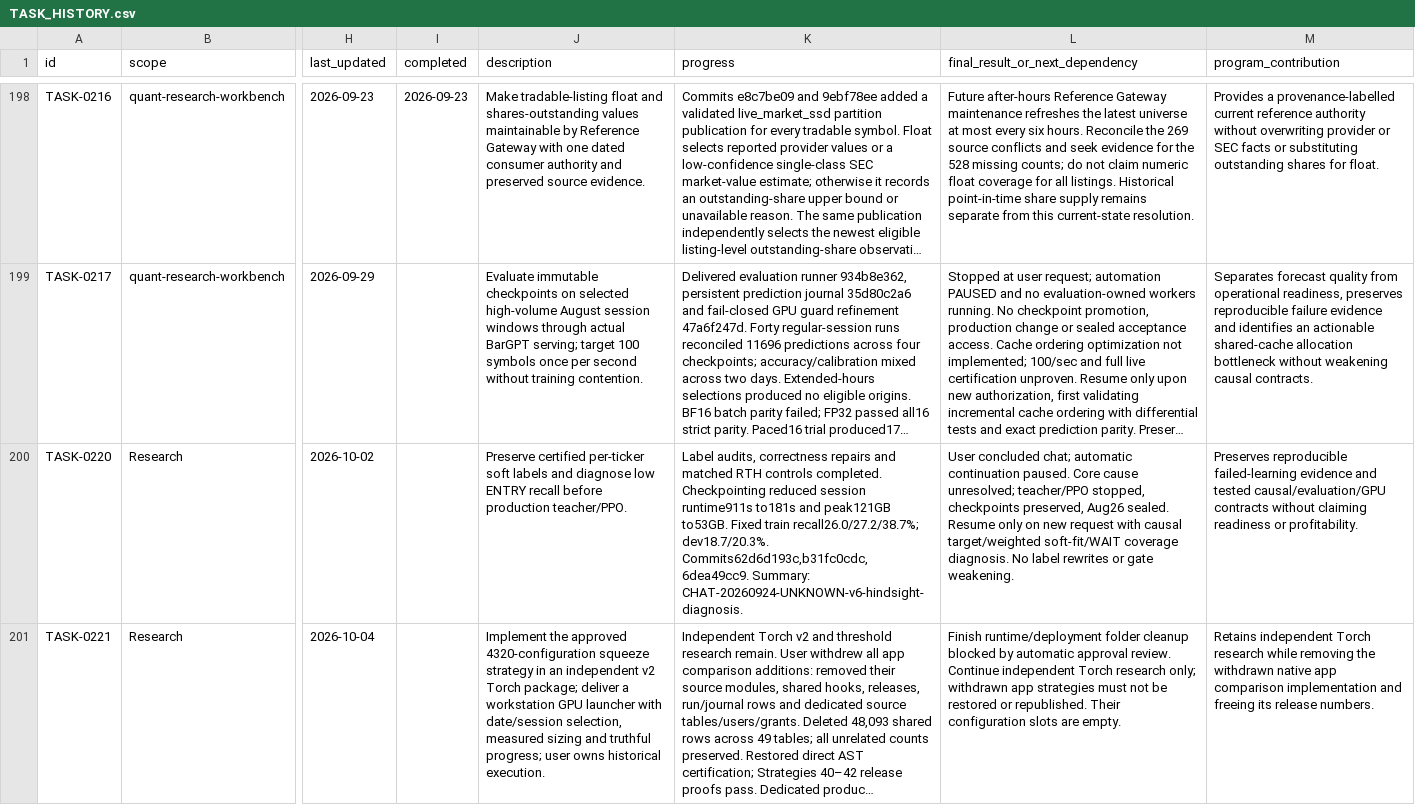
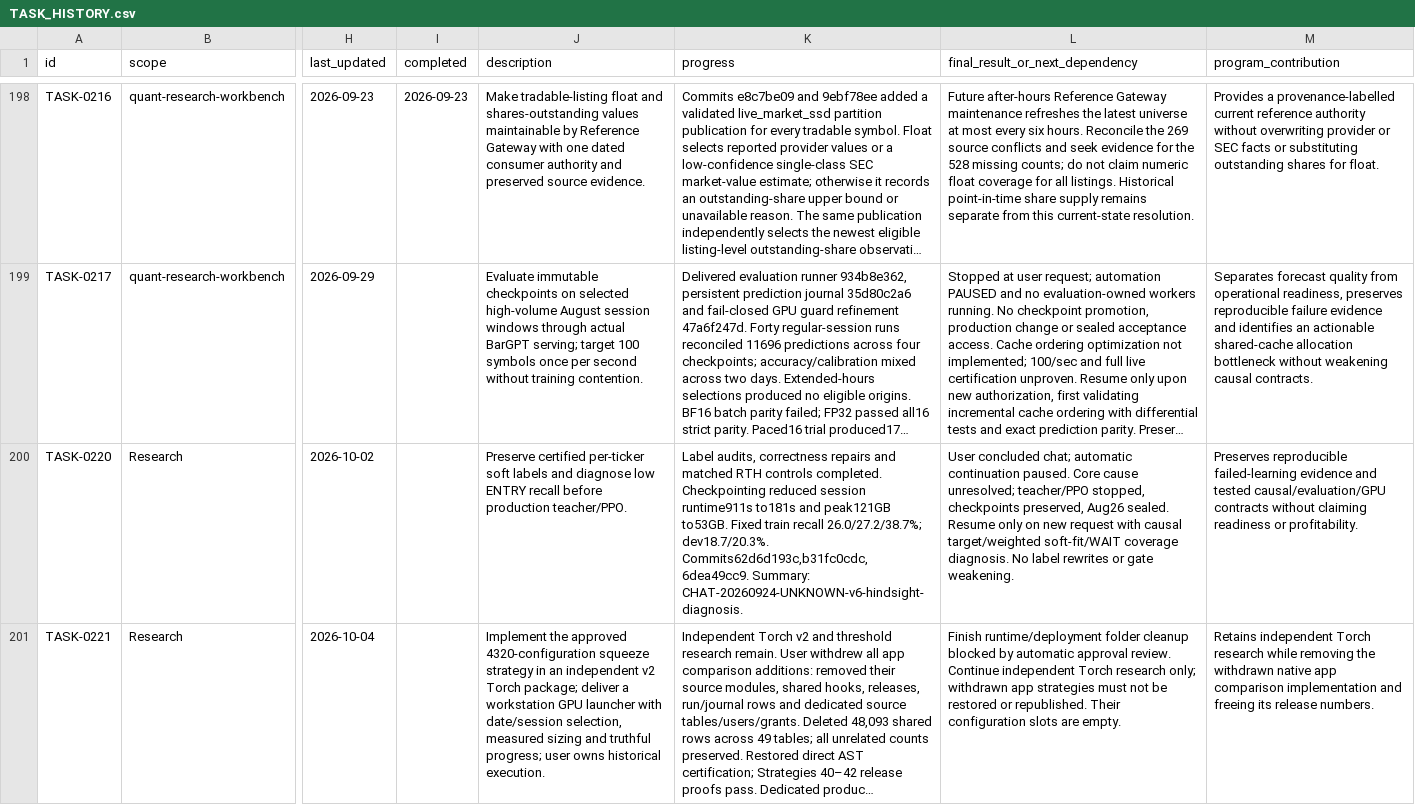
Before and after one commit to farajimhd/quant-research-workbench, a CSV file: TASK_HISTORY.csv, drawn as a sheet; only a part is shown, gaps mark what is left out; long unchanged cells end in …; the diff covers the shown part only; the diff names each change by its address in the sheet, - before the commit and + after, or states it on an @@ line.

```diff
--- a/TASK_HISTORY.csv
+++ b/TASK_HISTORY.csv
-K200 (progress): …Fixed train recall26.0/27.2/38.7%; dev18.7/20.3%. Commits62d6d193c,b31fc0cdc,6dea49cc9.…
+K200 (progress): …Fixed train recall 26.0/27.2/38.7%; dev18.7/20.3%. Commits62d6d193c,b31fc0cdc,6dea49cc9.…
```
Also changed, not shown: 9 edited cells elsewhere in this file, 3 other files.
